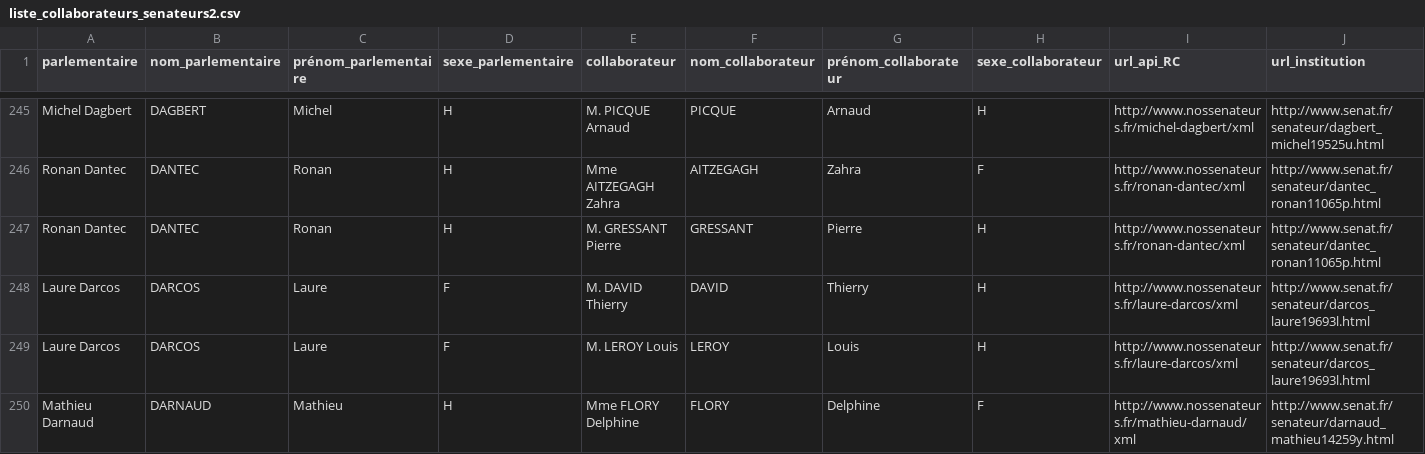
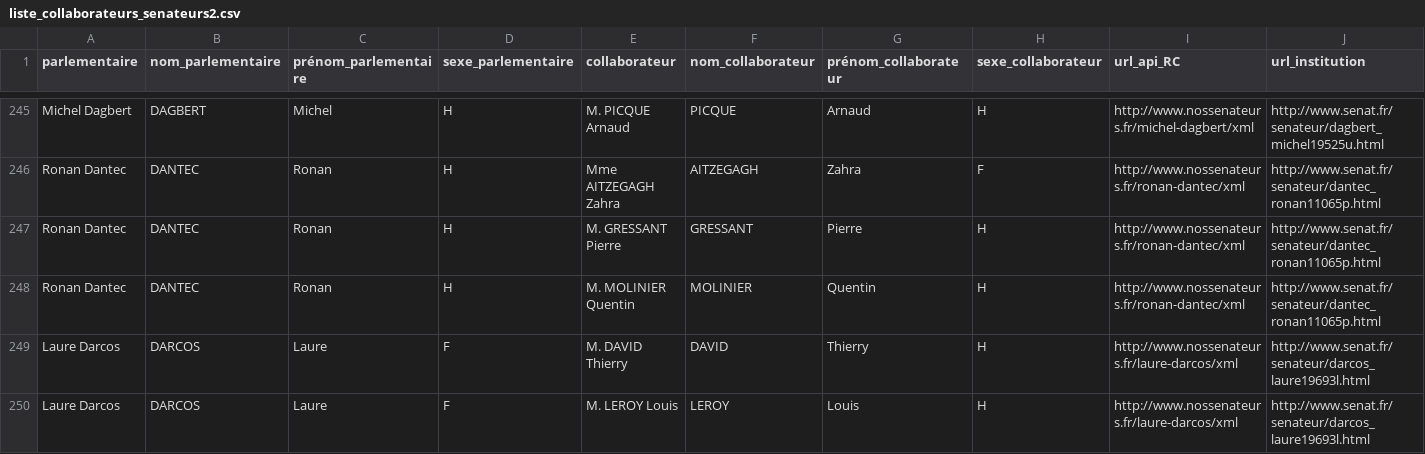
Before and after one commit to regardscitoyens/Collaborateurs-Parlement, a CSV file: data/liste_collaborateurs_senateurs2.csv, drawn as a sheet; only a part is shown, gaps mark what is left out; the shorter side is filled out with more unchanged rows; rows hold the shown columns only; the diff names each change by its address in the sheet, - before the commit and + after, or states it on an @@ line.

```diff
--- a/data/liste_collaborateurs_senateurs2.csv
+++ b/data/liste_collaborateurs_senateurs2.csv
+row 248: Ronan Dantec | DANTEC | Ronan | H | M. MOLINIER Quentin | MOLINIER | Quentin | H | http://www.nossenateurs.fr/ronan-dantec/xml | http://www.senat.fr/senateur/dantec_ronan11065p.html
```
Also changed, not shown: data/liste_senateurs_collaborateurs.csv, 4 other files.
